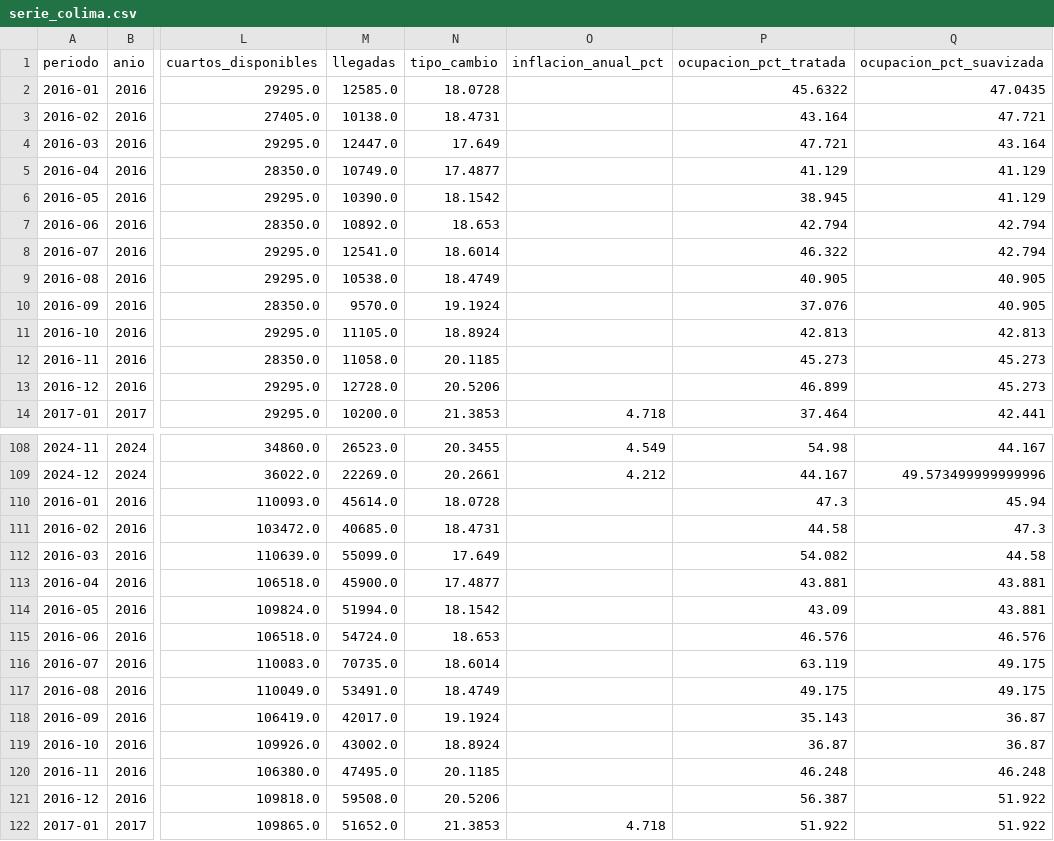
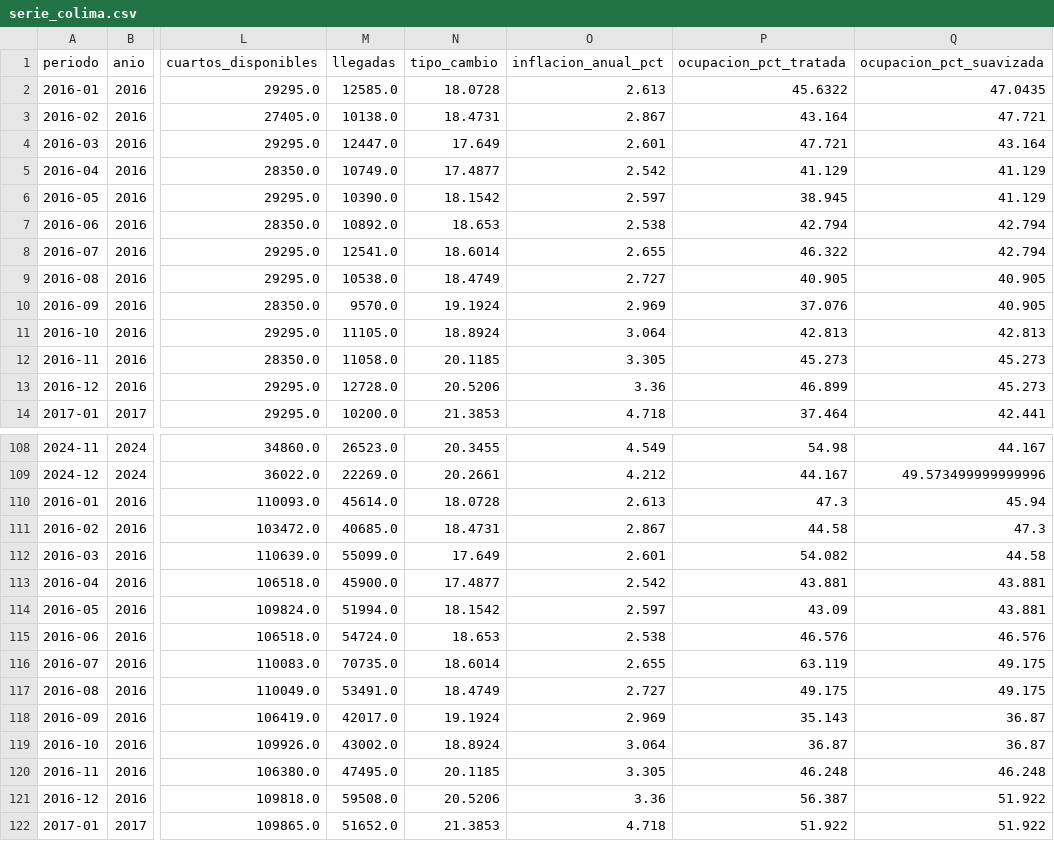
Before and after one commit to Chonitoo/observatorio-turismo, a CSV file: data/gold/serie_colima.csv, drawn as a sheet; only a part is shown, gaps mark what is left out; the diff names each change by its address in the sheet, - before the commit and + after, or states it on an @@ line.

```diff
--- a/data/gold/serie_colima.csv
+++ b/data/gold/serie_colima.csv
-O2 (inflacion_anual_pct): (empty)
+O2 (inflacion_anual_pct): 2.613
-O3 (inflacion_anual_pct): (empty)
+O3 (inflacion_anual_pct): 2.867
-O4 (inflacion_anual_pct): (empty)
+O4 (inflacion_anual_pct): 2.601
-O5 (inflacion_anual_pct): (empty)
+O5 (inflacion_anual_pct): 2.542
-O6 (inflacion_anual_pct): (empty)
+O6 (inflacion_anual_pct): 2.597
-O7 (inflacion_anual_pct): (empty)
+O7 (inflacion_anual_pct): 2.538
-O8 (inflacion_anual_pct): (empty)
+O8 (inflacion_anual_pct): 2.655
-O9 (inflacion_anual_pct): (empty)
+O9 (inflacion_anual_pct): 2.727
-O10 (inflacion_anual_pct): (empty)
+O10 (inflacion_anual_pct): 2.969
-O11 (inflacion_anual_pct): (empty)
+O11 (inflacion_anual_pct): 3.064
-O12 (inflacion_anual_pct): (empty)
+O12 (inflacion_anual_pct): 3.305
-O13 (inflacion_anual_pct): (empty)
+O13 (inflacion_anual_pct): 3.36
-O110 (inflacion_anual_pct): (empty)
+O110 (inflacion_anual_pct): 2.613
-O111 (inflacion_anual_pct): (empty)
+O111 (inflacion_anual_pct): 2.867
-O112 (inflacion_anual_pct): (empty)
+O112 (inflacion_anual_pct): 2.601
-O113 (inflacion_anual_pct): (empty)
+O113 (inflacion_anual_pct): 2.542
-O114 (inflacion_anual_pct): (empty)
+O114 (inflacion_anual_pct): 2.597
-O115 (inflacion_anual_pct): (empty)
+O115 (inflacion_anual_pct): 2.538
-O116 (inflacion_anual_pct): (empty)
+O116 (inflacion_anual_pct): 2.655
-O117 (inflacion_anual_pct): (empty)
+O117 (inflacion_anual_pct): 2.727
-O118 (inflacion_anual_pct): (empty)
+O118 (inflacion_anual_pct): 2.969
-O119 (inflacion_anual_pct): (empty)
+O119 (inflacion_anual_pct): 3.064
-O120 (inflacion_anual_pct): (empty)
+O120 (inflacion_anual_pct): 3.305
-O121 (inflacion_anual_pct): (empty)
+O121 (inflacion_anual_pct): 3.36
```
Also changed, not shown: data/bronze/_bitacora_captura.csv, data/quarantine/datatur_cuarentena.csv, 9 other files.
